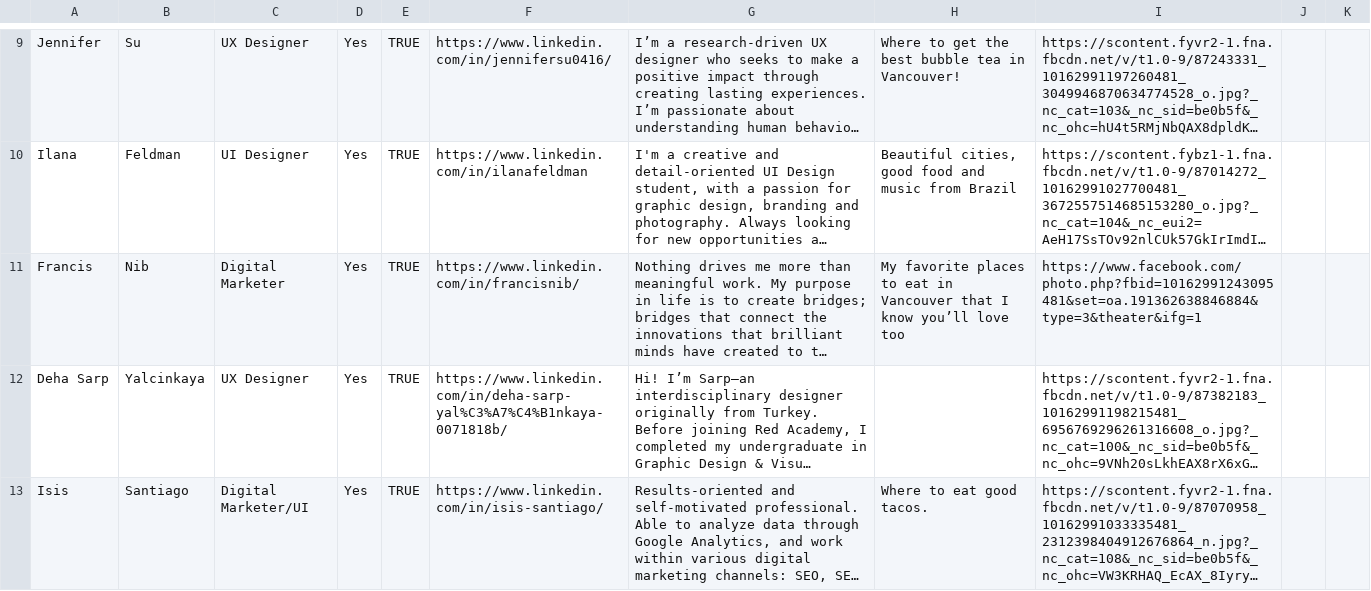
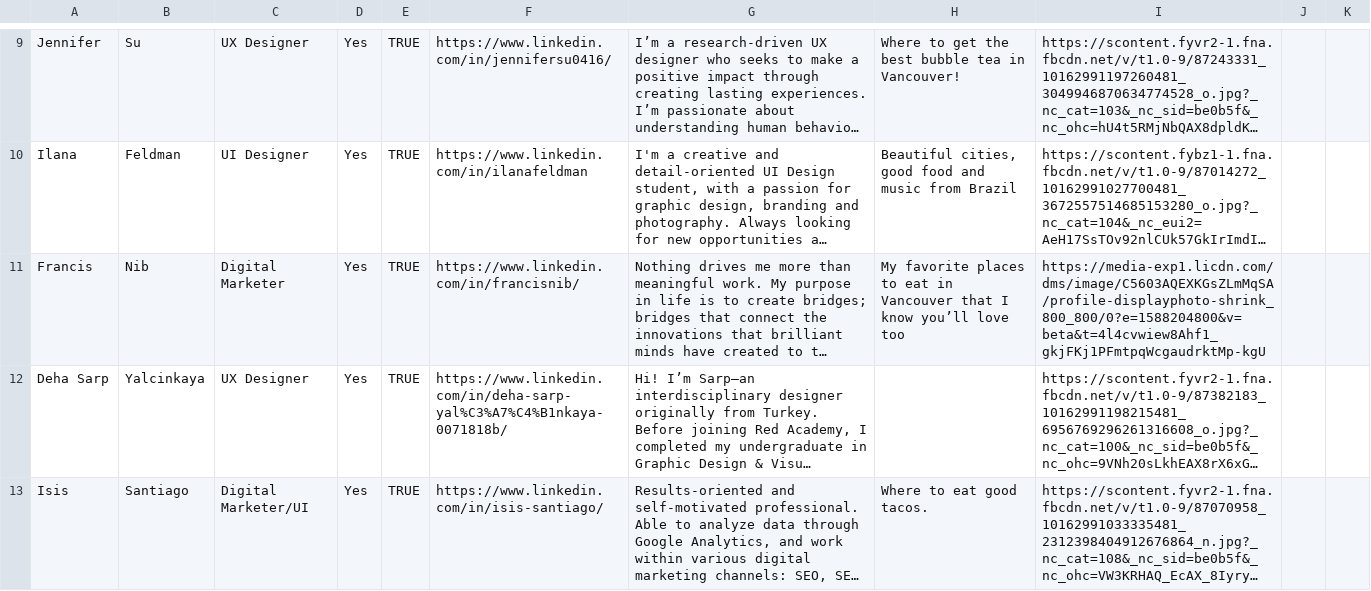
Before and after one commit to shwilliam/red-talent-2020, a CSV file: client/data/graduates.csv, drawn as a sheet; only a part is shown, gaps mark what is left out; long unchanged cells end in …; the diff covers the shown part only; the diff names each change by its address in the sheet, - before the commit and + after, or states it on an @@ line.

```diff
--- a/client/data/graduates.csv
+++ b/client/data/graduates.csv
-I11: https://www.facebook.com/photo.php?fbid=10162991243095481&set=oa.191362638846884&type=3&theater&ifg=1
+I11: https://media-exp1.licdn.com/dms/image/C5603AQEXKGsZLmMqSA/profile-displayphoto-shrink_800_800/0?e=1588204800&v=beta&t=4l4cvwiew8Ahf1_gkjFKj1PFmtpqWcgaudrktMp-kgU
```
Also changed, not shown: 3 edited cells elsewhere in this file, 6 other files.
